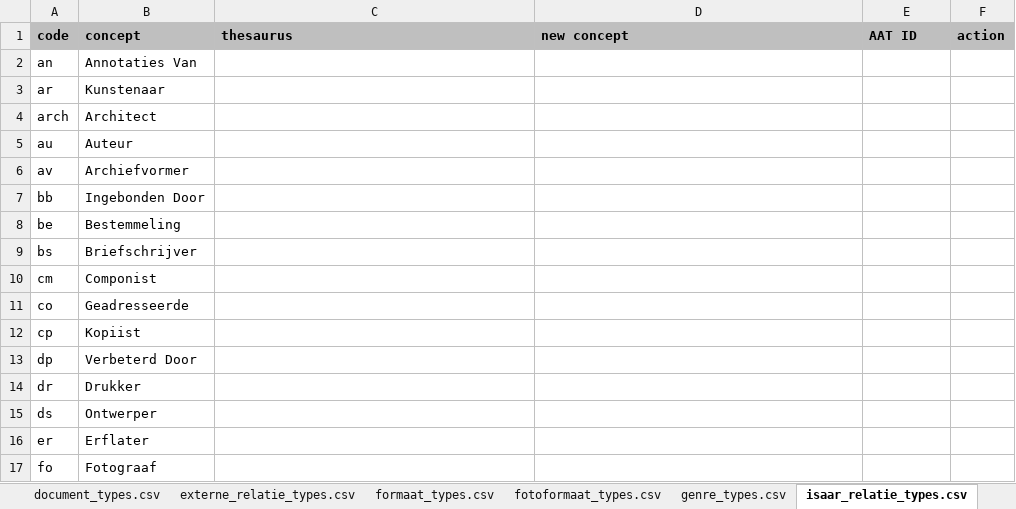
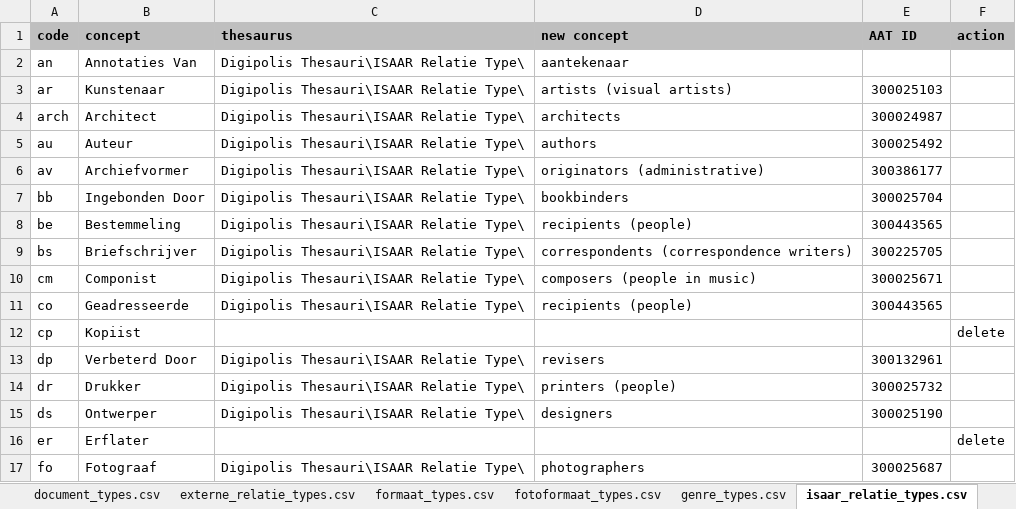
Before and after one commit to delving/digipolis-arches-pkg, an Excel workbook: admin/rdm/Digipolis_Lookup_RDM_Cleaning.xlsx, sheet isaar_relatie_types.csv, drawn as a sheet; only a part is shown; values as stored, in another font and other column widths than the file's, no borders; the diff covers the shown part only; the diff names each change by its address in the sheet, - before the commit and + after, or states it on an @@ line.

Commit message:
Externe Relatie Type ISAAR Relatie Type Materiaal Type Record Type Techniek Type Schrijftechniek Type

```diff
--- a/admin/rdm/Digipolis_Lookup_RDM_Cleaning.xlsx (sheet isaar_relatie_types.csv)
+++ b/admin/rdm/Digipolis_Lookup_RDM_Cleaning.xlsx (sheet isaar_relatie_types.csv)
-C2:C11 (thesaurus): (empty)
+C2:C11 (thesaurus): Digipolis Thesauri\ISAAR Relatie Type\
-D2 (new concept): (empty)
+D2 (new concept): aantekenaar
-D3 (new concept): (empty)
+D3 (new concept): artists (visual artists)
-E3 (AAT ID): (empty)
+E3 (AAT ID): 300025103
-D4 (new concept): (empty)
+D4 (new concept): architects
-E4 (AAT ID): (empty)
+E4 (AAT ID): 300024987
-D5 (new concept): (empty)
+D5 (new concept): authors
-E5 (AAT ID): (empty)
+E5 (AAT ID): 300025492
-D6 (new concept): (empty)
+D6 (new concept): originators (administrative)
-E6 (AAT ID): (empty)
+E6 (AAT ID): 300386177
-D7 (new concept): (empty)
+D7 (new concept): bookbinders
-E7 (AAT ID): (empty)
+E7 (AAT ID): 300025704
-D8 (new concept): (empty)
+D8 (new concept): recipients (people)
-E8 (AAT ID): (empty)
+E8 (AAT ID): 300443565
-D9 (new concept): (empty)
+D9 (new concept): correspondents (correspondence writers)
-E9 (AAT ID): (empty)
+E9 (AAT ID): 300225705
-D10 (new concept): (empty)
+D10 (new concept): composers (people in music)
-E10 (AAT ID): (empty)
+E10 (AAT ID): 300025671
-D11 (new concept): (empty)
+D11 (new concept): recipients (people)
-E11 (AAT ID): (empty)
+E11 (AAT ID): 300443565
-F12 (action): (empty)
+F12 (action): delete
-C13:C15 (thesaurus): (empty)
+C13:C15 (thesaurus): Digipolis Thesauri\ISAAR Relatie Type\
-D13 (new concept): (empty)
+D13 (new concept): revisers
-E13 (AAT ID): (empty)
+E13 (AAT ID): 300132961
-D14 (new concept): (empty)
+D14 (new concept): printers (people)
-E14 (AAT ID): (empty)
+E14 (AAT ID): 300025732
-D15 (new concept): (empty)
+D15 (new concept): designers
-E15 (AAT ID): (empty)
+E15 (AAT ID): 300025190
-F16 (action): (empty)
+F16 (action): delete
-C17 (thesaurus): (empty)
+C17 (thesaurus): Digipolis Thesauri\ISAAR Relatie Type\
-D17 (new concept): (empty)
+D17 (new concept): photographers
-E17 (AAT ID): (empty)
+E17 (AAT ID): 300025687
```
Also changed, not shown: 57 edited cells elsewhere in this sheet, sheet materiaal_types.csv, sheet techniek_types.csv, sheet record_types.csv, sheet externe_relatie_types.csv, sheet schrijftechniek_types.csv.
